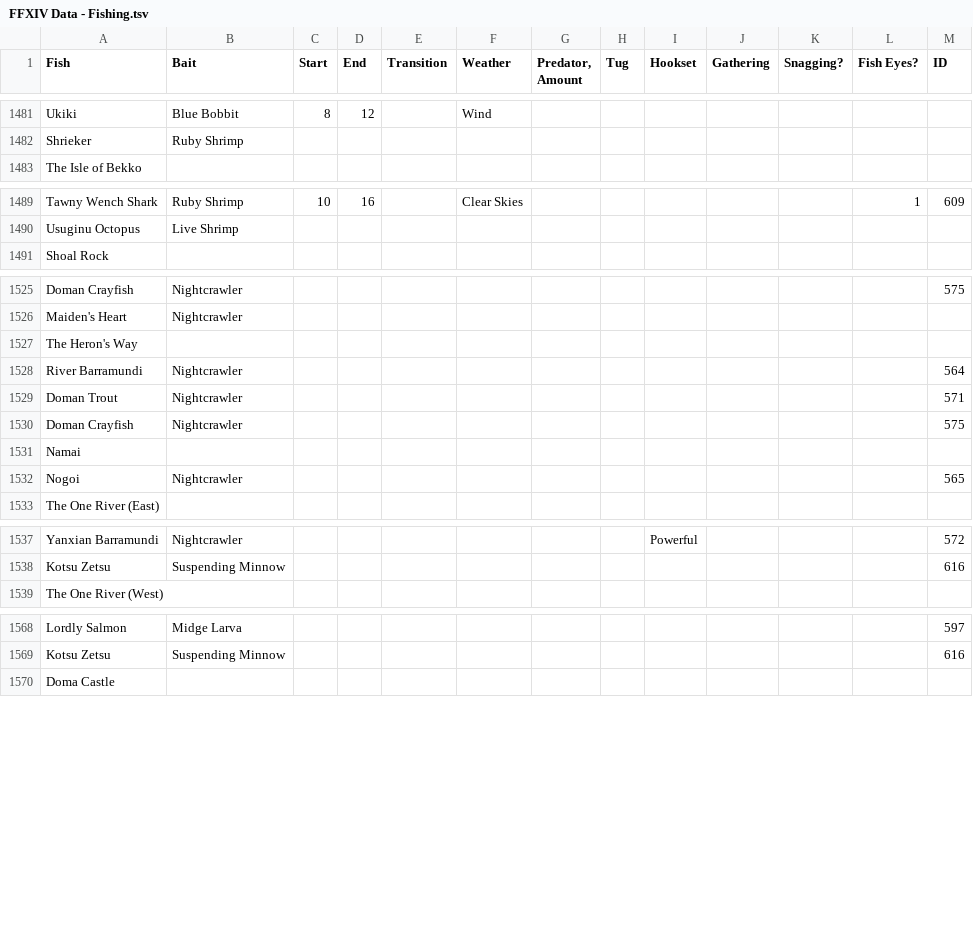
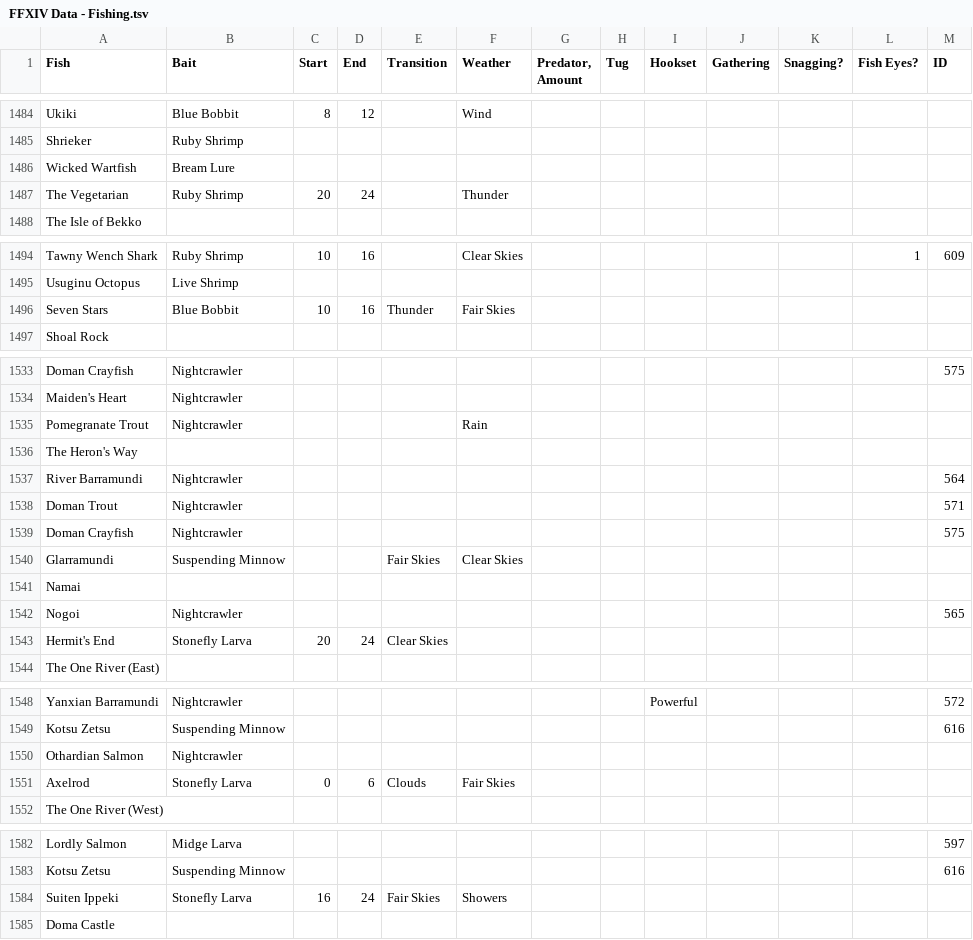
Before and after one commit to ufx/GarlandTools, a TSV file: Garland.UI/Supplemental/FFXIV Data - Fishing.tsv, drawn as a sheet; only a part is shown, gaps mark what is left out; the diff covers the shown part only.

Commit message:
4.5 fishing import.

```diff
--- a/Garland.UI/Supplemental/FFXIV Data - Fishing.tsv
+++ b/Garland.UI/Supplemental/FFXIV Data - Fishing.tsv
@@ -1482,2 +1485,4 @@ Ukiki	Blue Bobbit	8	12		Wind
 Shrieker	Ruby Shrimp											
+Wicked Wartfish	Bream Lure											
+The Vegetarian	Ruby Shrimp	20	24		Thunder							
 The Isle of Bekko												
@@ -1490,2 +1495,3 @@ Tawny Wench Shark	Ruby Shrimp	10	16		Clear Skies						1	609
 Usuginu Octopus	Live Shrimp											
+Seven Stars	Blue Bobbit	10	16	Thunder	Fair Skies							
 Shoal Rock												
@@ -1526,2 +1534,3 @@ Doman Crayfish	Nightcrawler											575
 Maiden's Heart	Nightcrawler											
+Pomegranate Trout	Nightcrawler				Rain							
 The Heron's Way												
@@ -1530,4 +1539,6 @@ Doman Trout	Nightcrawler											571
 Doman Crayfish	Nightcrawler											575
+Glarramundi	Suspending Minnow			Fair Skies	Clear Skies							
 Namai												
 Nogoi	Nightcrawler											565
+Hermit's End	Stonefly Larva	20	24	Clear Skies								
 The One River (East)												
@@ -1538,2 +1549,4 @@ Yanxian Barramundi	Nightcrawler							Powerful				572
 Kotsu Zetsu	Suspending Minnow											616
+Othardian Salmon	Nightcrawler											
+Axelrod	Stonefly Larva	0	6	Clouds	Fair Skies							
 The One River (West)												
@@ -1569,2 +1583,3 @@ Lordly Salmon	Midge Larva											597
 Kotsu Zetsu	Suspending Minnow											616
+Suiten Ippeki	Stonefly Larva	16	24	Fair Skies	Showers							
 Doma Castle												
```
Also changed, not shown: 9 added rows and 7 edited cells elsewhere in this file, 2 other files.
